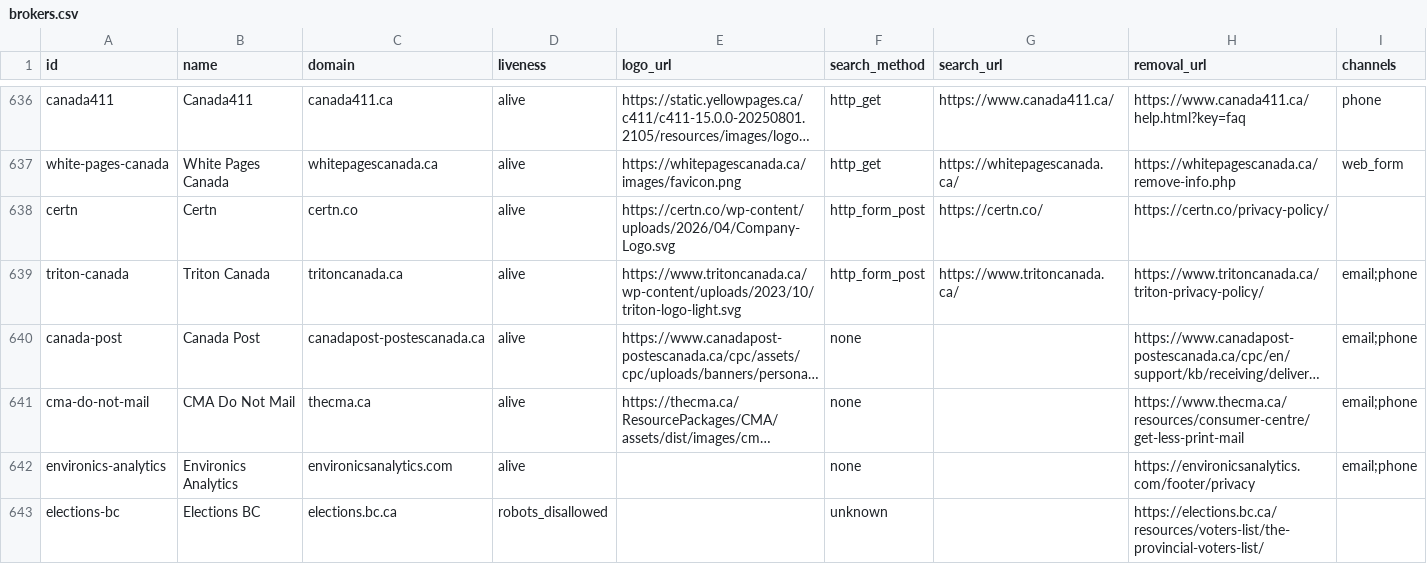
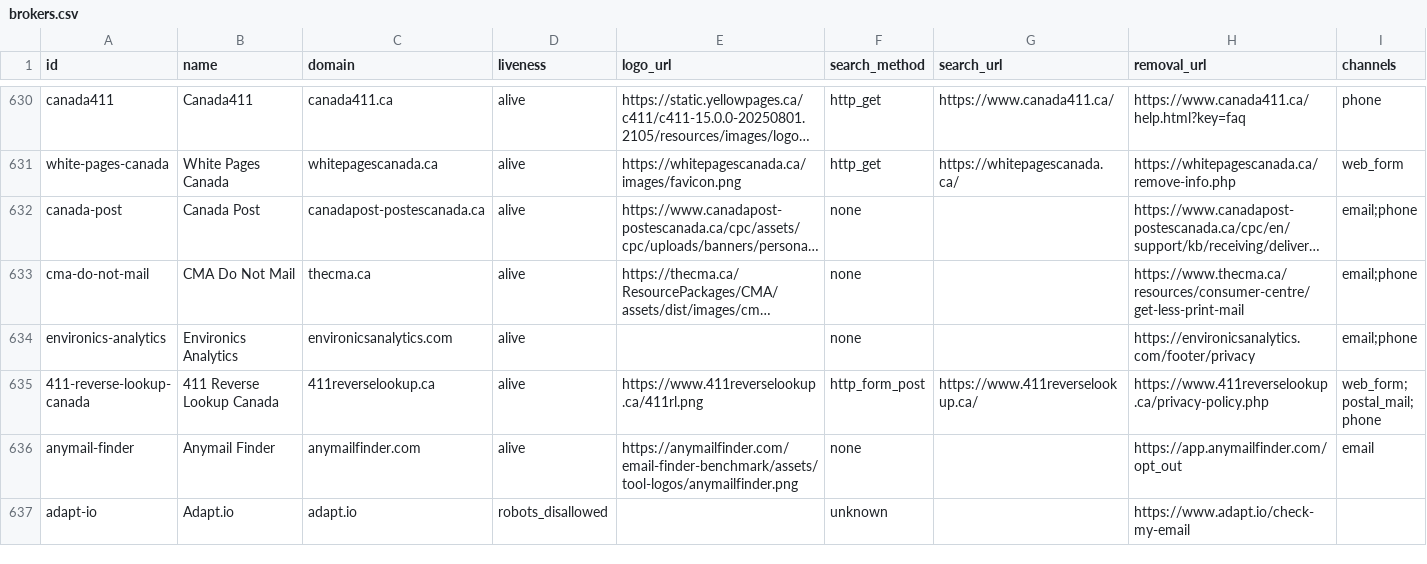
Before and after one commit to cvs0/data-brokers-list, a CSV file: data/v3/brokers.csv, drawn as a sheet; only a part is shown, gaps mark what is left out; the shorter side is filled out with more unchanged rows; long unchanged cells end in …; rows hold the shown columns only; the diff covers the shown part only; the diff names each change by its address in the sheet, - before the commit and + after, or states it on an @@ line.

Commit message:
catalog: move 14 non-broker entries to removed-brokers.csv
Elections agencies (Canada, Ontario, Quebec, BC), property-assessment
agencies (MPAC, BC Assessment), the FamilySearch genealogy archive and
seven employment-screening platforms (Certn, Checkr, HireRight, First
Advantage, Sterling, Backgrounds Online, Triton Canada) are not
people-search sites or data brokers a person opts out of. Each row keeps
its catalog fields and gains a reason in data/removed-brokers.csv.

EXPECTED_CATALOG_ROWS 723 -> 709. v3 and v4 recompiled with
--compile-only (only the 14 records drop; no other record changes;
original check dates kept). Category tables, README and SOURCES counts
updated.

```diff
--- a/data/v3/brokers.csv
+++ b/data/v3/brokers.csv
-row 638: certn | Certn | certn.co | alive | https://certn.co/wp-content/uploads/2026/04/Company-Logo.svg | http_form_post | https://certn.co/ | https://certn.co/privacy-policy/
-row 639: triton-canada | Triton Canada | tritoncanada.ca | alive | https://www.tritoncanada.ca/wp-content/uploads/2023/10/triton-logo-light.svg | http_form_post | https://www.tritoncanada.ca/ | https://www.tritoncanada.ca/triton-privacy-policy/ | email;phone
-row 643: elections-bc | Elections BC | elections.bc.ca | robots_disallowed |  | unknown |  | https://elections.bc.ca/resources/voters-list/the-provincial-voters-list/
```
Also changed, not shown: 11 removed rows elsewhere in this file, data/removed-brokers.csv, data/v4/brokers.csv, 12 other files.
